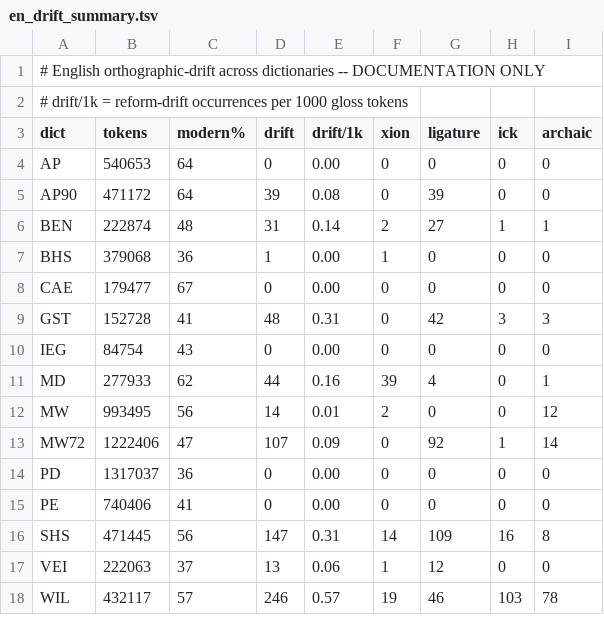
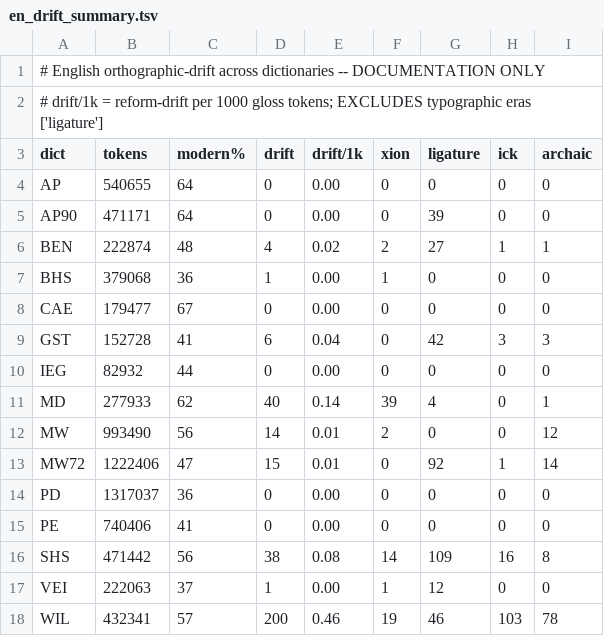
Before and after one commit to drdhaval2785/SanskritSpellCheck, a TSV file: ortho_drift/en_drift_summary.tsv, drawn as a sheet.

```diff
--- a/ortho_drift/en_drift_summary.tsv
+++ b/ortho_drift/en_drift_summary.tsv
@@ -1,18 +1,18 @@
 # English orthographic-drift across dictionaries -- DOCUMENTATION ONLY
-# drift/1k = reform-drift occurrences per 1000 gloss tokens
+# drift/1k = reform-drift per 1000 gloss tokens; EXCLUDES typographic eras ['ligature']
 dict	tokens	modern%	drift	drift/1k	xion	ligature	ick	archaic
-AP	540653	64	0	0.00	0	0	0	0
-AP90	471172	64	39	0.08	0	39	0	0
-BEN	222874	48	31	0.14	2	27	1	1
+AP	540655	64	0	0.00	0	0	0	0
+AP90	471171	64	0	0.00	0	39	0	0
+BEN	222874	48	4	0.02	2	27	1	1
 BHS	379068	36	1	0.00	1	0	0	0
 CAE	179477	67	0	0.00	0	0	0	0
-GST	152728	41	48	0.31	0	42	3	3
-IEG	84754	43	0	0.00	0	0	0	0
-MD	277933	62	44	0.16	39	4	0	1
-MW	993495	56	14	0.01	2	0	0	12
-MW72	1222406	47	107	0.09	0	92	1	14
+GST	152728	41	6	0.04	0	42	3	3
+IEG	82932	44	0	0.00	0	0	0	0
+MD	277933	62	40	0.14	39	4	0	1
+MW	993490	56	14	0.01	2	0	0	12
+MW72	1222406	47	15	0.01	0	92	1	14
 PD	1317037	36	0	0.00	0	0	0	0
 PE	740406	41	0	0.00	0	0	0	0
-SHS	471445	56	147	0.31	14	109	16	8
-VEI	222063	37	13	0.06	1	12	0	0
-WIL	432117	57	246	0.57	19	46	103	78
+SHS	471442	56	38	0.08	14	109	16	8
+VEI	222063	37	1	0.00	1	12	0	0
+WIL	432341	57	200	0.46	19	46	103	78
```
Also changed, not shown: 19 other files.
